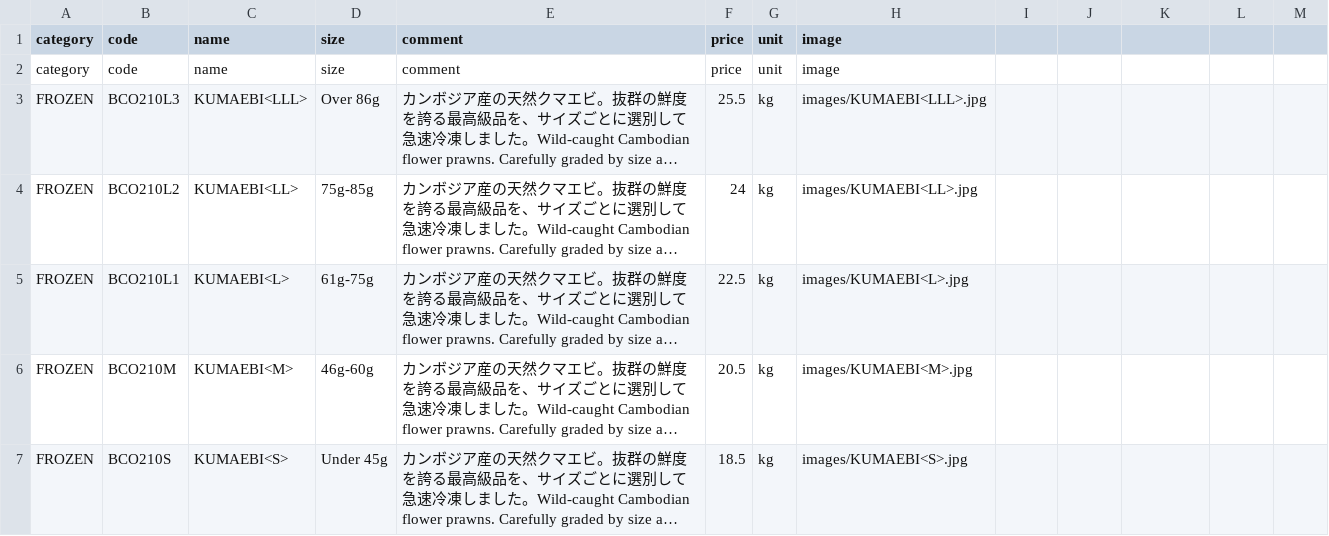
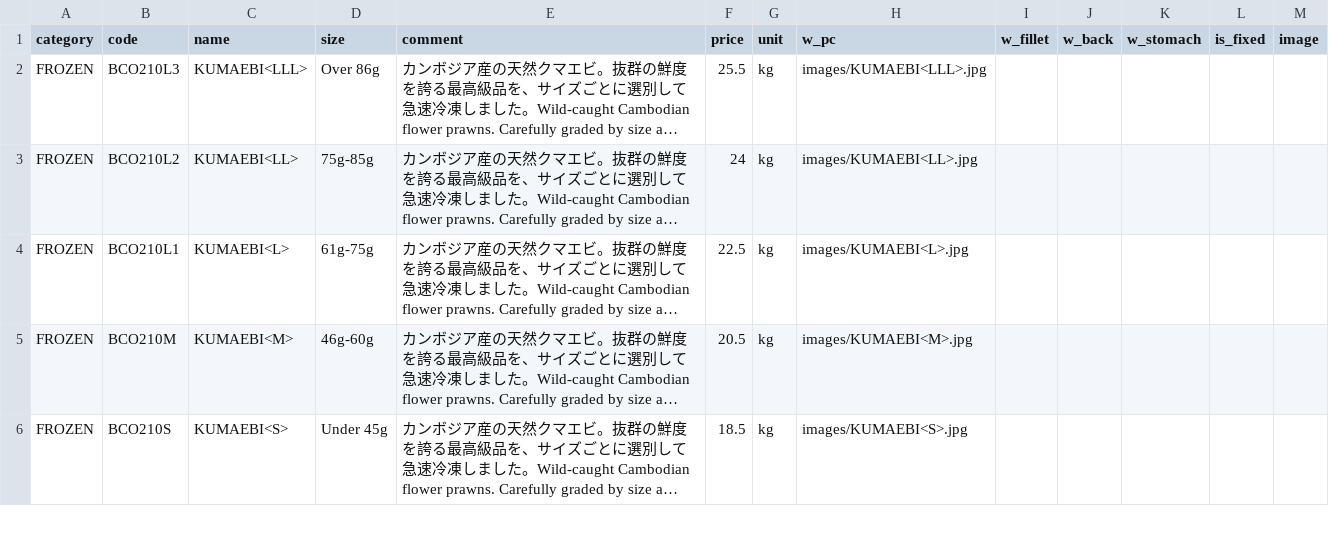
Before and after one commit to Sasuraimitsu/sakanaya-productlist, a CSV file: products.csv, drawn as a sheet; only a part is shown; long unchanged cells end in …; the diff names each change by its address in the sheet, - before the commit and + after, or states it on an @@ line.

Commit message:
Update products.csv

```diff
--- a/products.csv
+++ b/products.csv
-H1: image
+H1: w_pc
-I1: (empty)
+I1: w_fillet
-J1: (empty)
+J1: w_back
-K1: (empty)
+K1: w_stomach
-L1: (empty)
+L1: is_fixed
-M1: (empty)
+M1: image
-row 2: category | code | name | size | comment | price | unit | image
```
